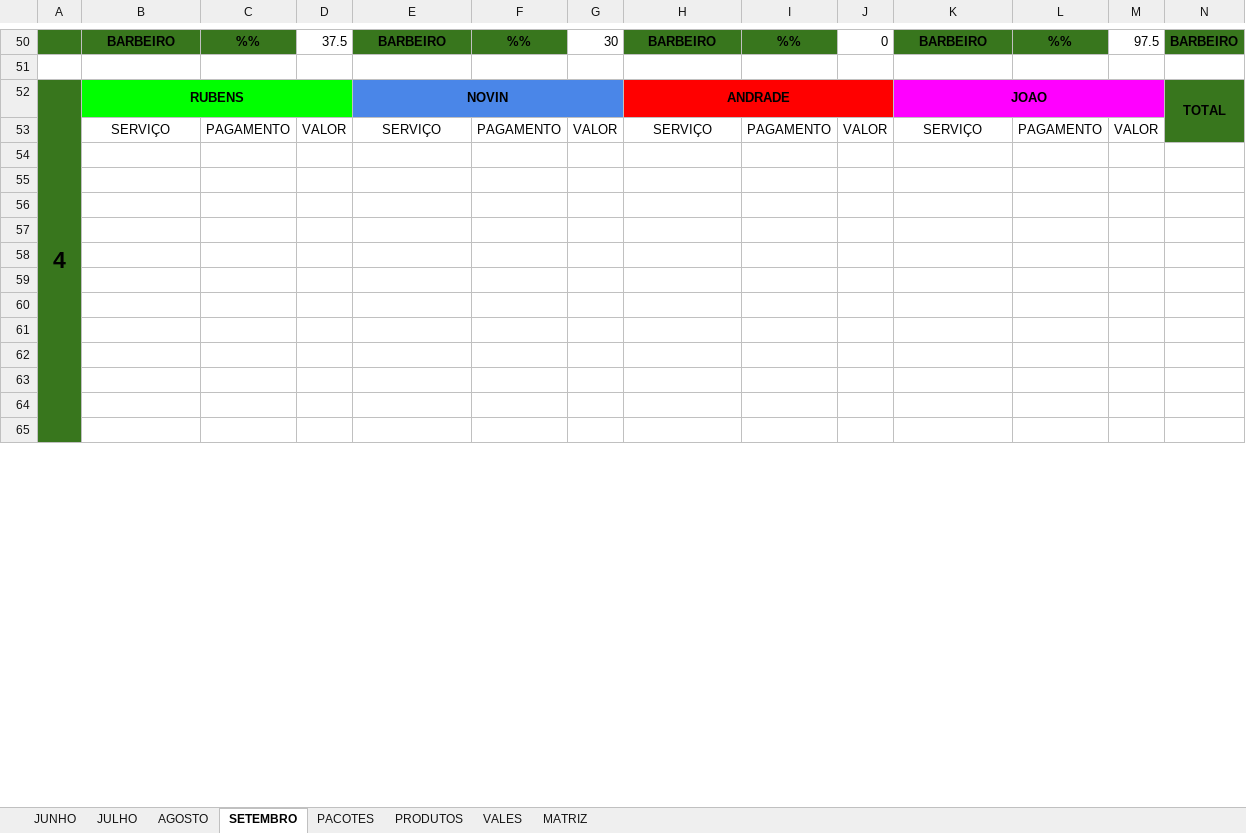
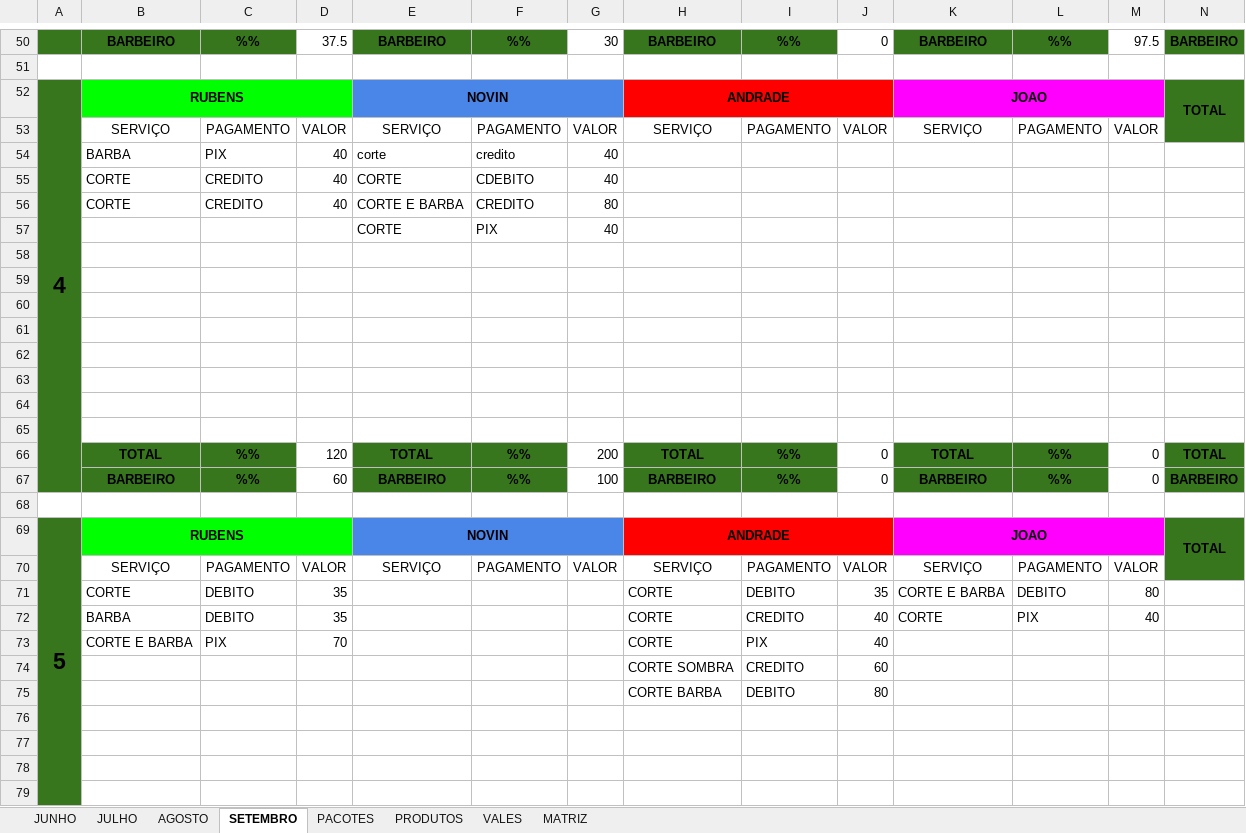
Before and after one commit to joaosantosxps/controle, an Excel workbook: CONTROLE DE CAIXA 2024 - 2.xlsx, sheet SETEMBRO, drawn as a sheet; only a part is shown, gaps mark what is left out; values as stored, in another font and other column widths than the file's, no borders; removed rows and columns are numbered as before the commit, all else as after; rows hold the shown columns only; the diff covers the shown part only; the diff names each change by its address in the sheet, - before the commit and + after, or states it on an @@ line.

Commit message:
06

```diff
--- a/CONTROLE DE CAIXA 2024 - 2.xlsx (sheet SETEMBRO)
+++ b/CONTROLE DE CAIXA 2024 - 2.xlsx (sheet SETEMBRO)
-A52:A67 merged
+A52:A67 merged
+row 54:  | BARBA | PIX | 40 | corte | credito | 40
+row 55:  | CORTE | CREDITO | 40 | CORTE | CDEBITO | 40
+row 56:  | CORTE | CREDITO | 40 | CORTE E BARBA | CREDITO | 80
+row 57:  |  |  |  | CORTE | PIX | 40
+row 66:  | TOTAL | %% | 120 | TOTAL | %% | 200 | TOTAL | %% | 0 | TOTAL | %% | 0 | TOTAL
+row 67:  | BARBEIRO | %% | 60 | BARBEIRO | %% | 100 | BARBEIRO | %% | 0 | BARBEIRO | %% | 0 | BARBEIRO
+row 68: (empty)
@@ row 87 moved to row 70: SERVIÇO @@
+row 71:  | CORTE | DEBITO | 35 |  |  |  | CORTE | DEBITO | 35 | CORTE E BARBA | DEBITO | 80
+row 72:  | BARBA | DEBITO | 35 |  |  |  | CORTE | CREDITO | 40 | CORTE | PIX | 40
+row 73:  | CORTE E BARBA | PIX | 70 |  |  |  | CORTE | PIX | 40
+row 74:  |  |  |  |  |  |  | CORTE SOMBRA | CREDITO | 60
+row 75:  |  |  |  |  |  |  | CORTE BARBA | DEBITO | 80
```
Also changed, not shown: 4 added rows, 16 removed rows, 4 moved rows and 36 edited cells elsewhere in this sheet, formulas that keep their value.
